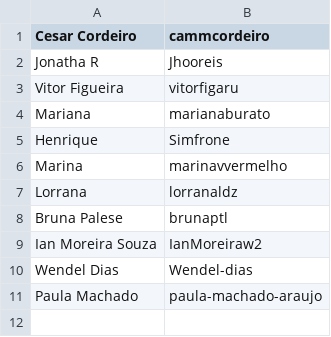
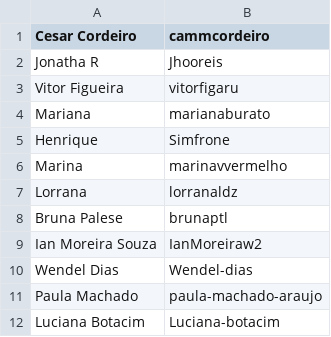
Before and after one commit to cammcordeiro/ciencia_colab_a4, a CSV file: participantes.csv, drawn as a sheet; the diff names each change by its address in the sheet, - before the commit and + after, or states it on an @@ line.

Commit message:
Update participantes.csv

```diff
--- a/participantes.csv
+++ b/participantes.csv
+row 12: Luciana Botacim | Luciana-botacim
```
